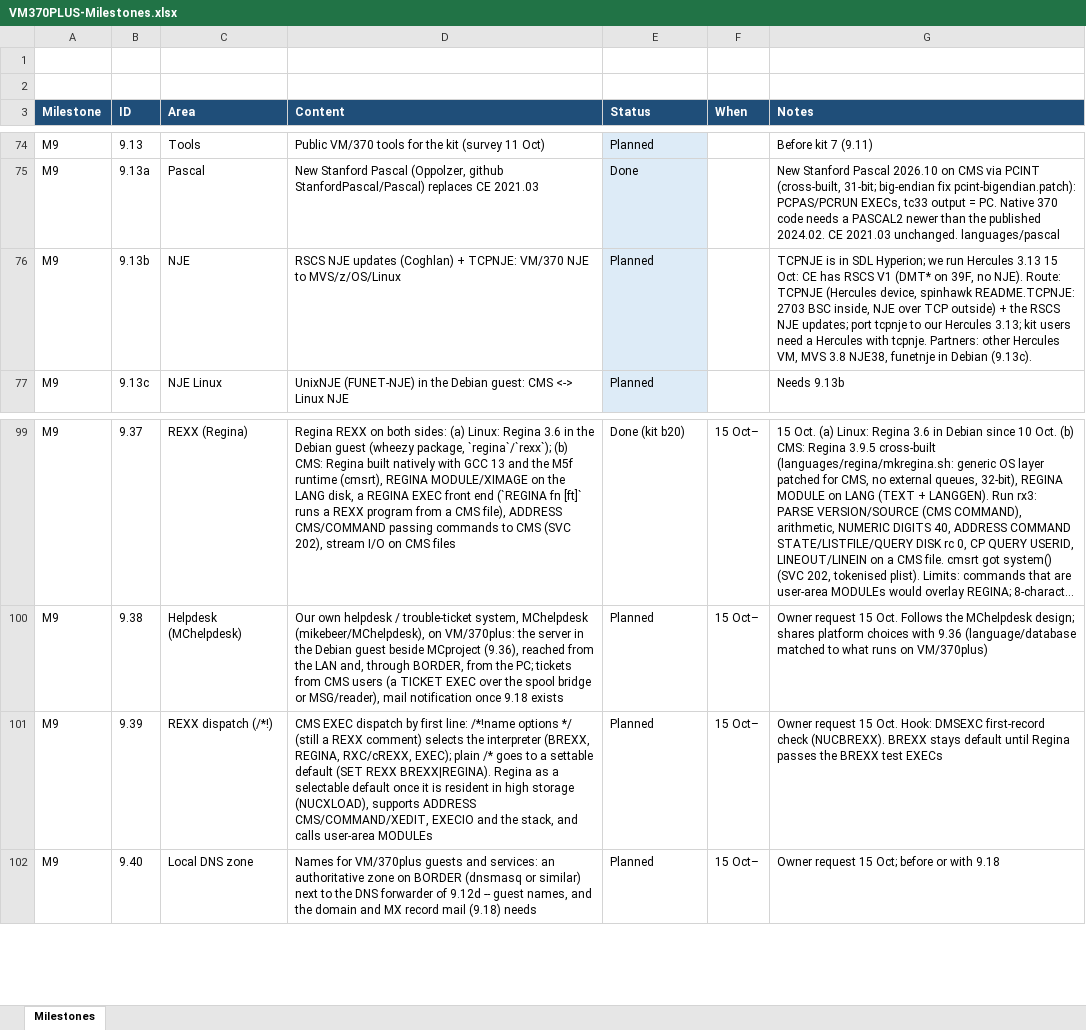
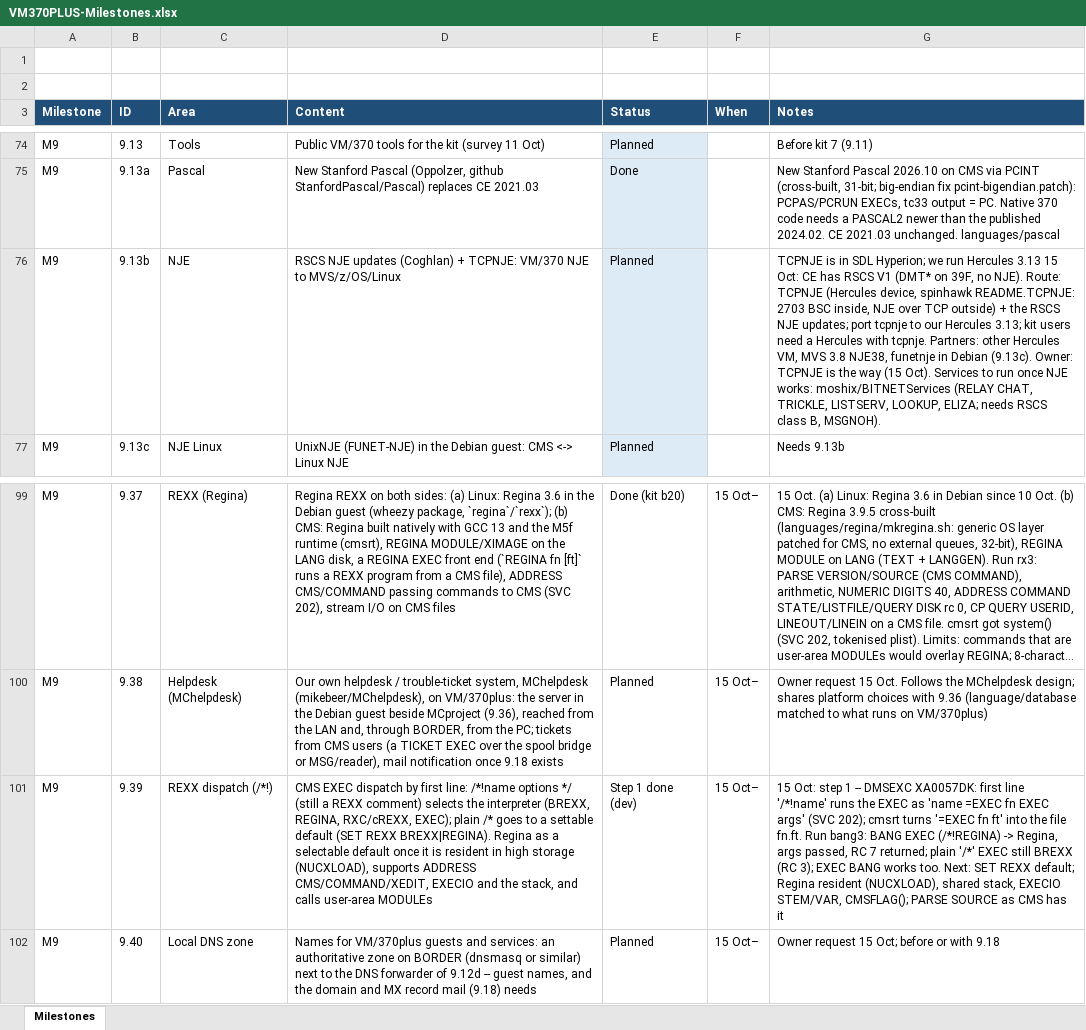
Before and after one commit to mikebeer/vm370plus, an Excel workbook: docs/VM370PLUS-Milestones.xlsx, sheet Milestones, drawn as a sheet; only a part is shown, gaps mark what is left out; long unchanged cells end in …; values as stored, in another font and other column widths than the file's, no borders; the diff names each change by its address in the sheet, - before the commit and + after, or states it on an @@ line.

```diff
--- a/docs/VM370PLUS-Milestones.xlsx (sheet Milestones)
+++ b/docs/VM370PLUS-Milestones.xlsx (sheet Milestones)
-G76 (Notes): …Debian (9.13c).
+G76 (Notes): …Debian (9.13c). Owner: TCPNJE is the way (15 Oct). Services to run once NJE works: moshix/BITNETServices (RELAY CHAT, TRICKLE, LISTSERV, LOOKUP, ELIZA; needs RSCS class B, MSGNOH).
-E101 (Status): Planned
+E101 (Status): Step 1 done (dev)
-G101 (Notes): Owner request 15 Oct. Hook: DMSEXC first-record check (NUCBREXX). BREXX stays default until Regina passes the BREXX test EXECs
+G101 (Notes): 15 Oct: step 1 -- DMSEXC XA0057DK: first line '/*!name' runs the EXEC as 'name =EXEC fn EXEC args' (SVC 202); cmsrt turns '=EXEC fn ft' into the file fn.ft. Run bang3: BANG EXEC (/*!REGINA) -> Regina, args passed, RC 7 returned; plain '/*' EXEC still BREXX (RC 3); EXEC BANG works too. Next: SET REXX default; Regina resident (NUCXLOAD), shared stack, EXECIO STEM/VAR, CMSFLAG(); PARSE SOURCE as CMS has it
```
Also changed, not shown: 12 other files.
